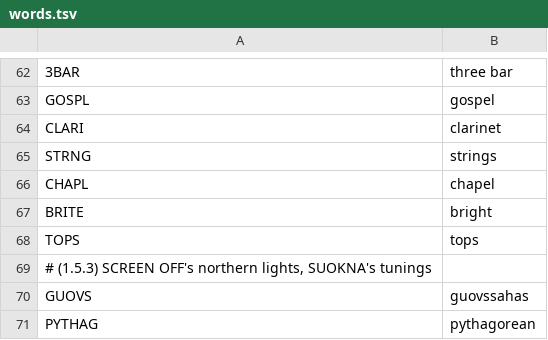
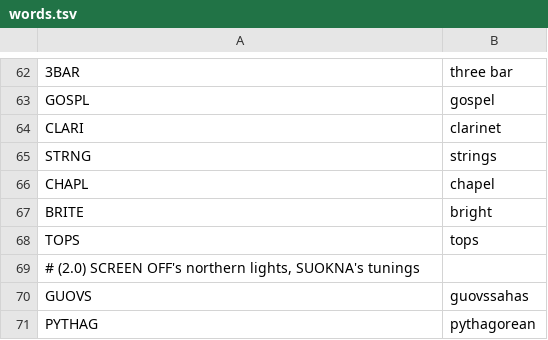
Before and after one commit to PolarPatch/Arctic-scream-FM-1, a TSV file: firmware/words.tsv, drawn as a sheet; only a part is shown, gaps mark what is left out.

```diff
--- a/firmware/words.tsv
+++ b/firmware/words.tsv
@@ -68,3 +68,3 @@ BRITE	bright
 TOPS	tops
-# (1.5.3) SCREEN OFF's northern lights, SUOKNA's tunings
+# (2.0) SCREEN OFF's northern lights, SUOKNA's tunings
 GUOVS	guovssahas
```
Also changed, not shown: 41 other files.
